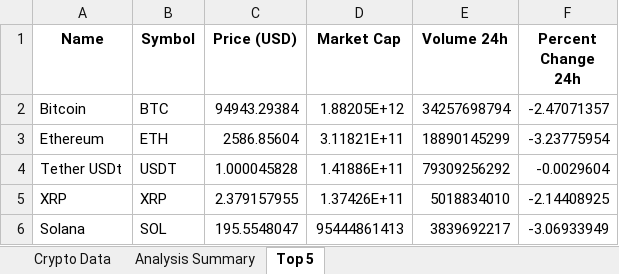
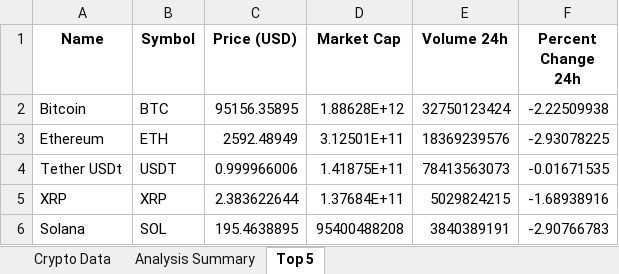
Before and after one commit to saksham-jain177/CryptoDataAnalysis, an Excel workbook: excel/live_data.xlsx, sheet Top 5, drawn as a sheet; values as stored, in another font and other column widths than the file's, no borders; the diff names each change by its address in the sheet, - before the commit and + after, or states it on an @@ line.

```diff
--- a/excel/live_data.xlsx (sheet Top 5)
+++ b/excel/live_data.xlsx (sheet Top 5)
-C2 (Price (USD)): 94943.29384
+C2 (Price (USD)): 95156.35895
-D2 (Market Cap): 1.88205E+12
+D2 (Market Cap): 1.88628E+12
-E2 (Volume 24h): 34257698794
+E2 (Volume 24h): 32750123424
-F2 (Percent Change 24h): -2.47071357
+F2 (Percent Change 24h): -2.22509938
-C3 (Price (USD)): 2586.85604
+C3 (Price (USD)): 2592.48949
-D3 (Market Cap): 3.11821E+11
+D3 (Market Cap): 3.12501E+11
-E3 (Volume 24h): 18890145299
+E3 (Volume 24h): 18369239576
-F3 (Percent Change 24h): -3.23775954
+F3 (Percent Change 24h): -2.93078225
-C4 (Price (USD)): 1.000045828
+C4 (Price (USD)): 0.999966006
-D4 (Market Cap): 1.41886E+11
+D4 (Market Cap): 1.41875E+11
-E4 (Volume 24h): 79309256292
+E4 (Volume 24h): 78413563073
-F4 (Percent Change 24h): -0.0029604
+F4 (Percent Change 24h): -0.01671535
-C5 (Price (USD)): 2.379157955
+C5 (Price (USD)): 2.383622644
-D5 (Market Cap): 1.37426E+11
+D5 (Market Cap): 1.37684E+11
-E5 (Volume 24h): 5018834010
+E5 (Volume 24h): 5029824215
-F5 (Percent Change 24h): -2.14408925
+F5 (Percent Change 24h): -1.68938916
-C6 (Price (USD)): 195.5548047
+C6 (Price (USD)): 195.4638895
-D6 (Market Cap): 95444861413
+D6 (Market Cap): 95400488208
-E6 (Volume 24h): 3839692217
+E6 (Volume 24h): 3840389191
-F6 (Percent Change 24h): -3.06933949
+F6 (Percent Change 24h): -2.90766783
```
Also changed, not shown: sheet Crypto Data, sheet Analysis Summary.
